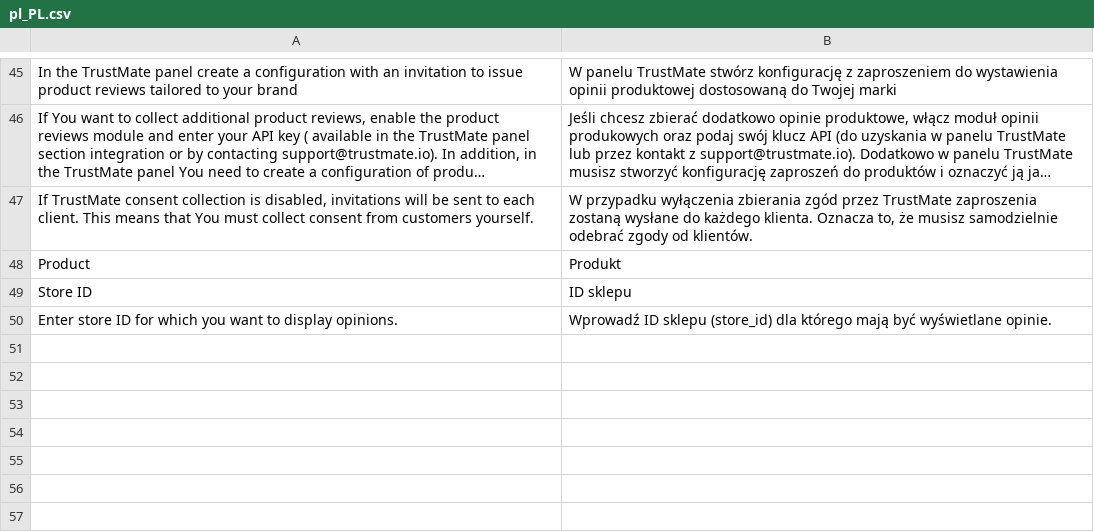
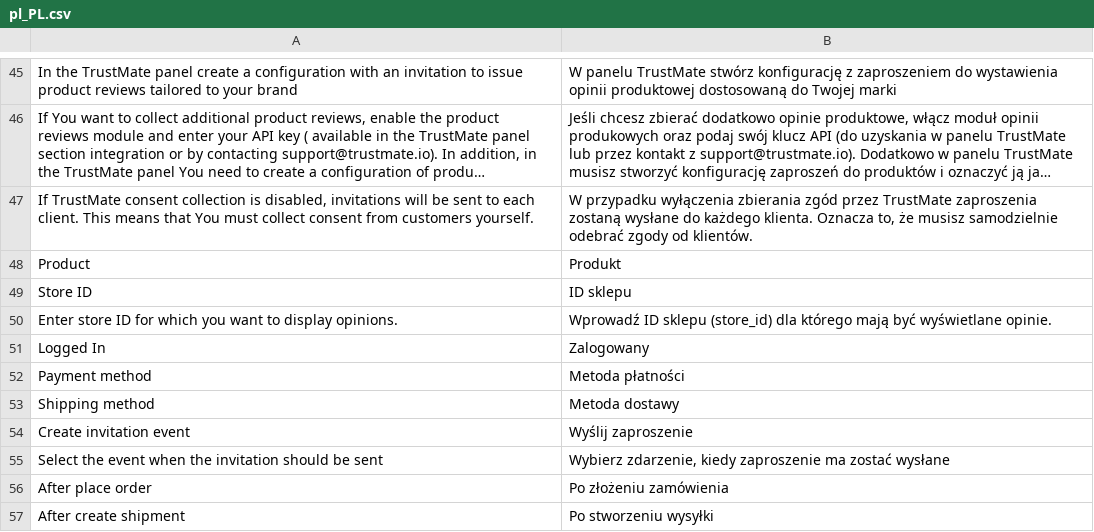
Before and after one commit to TrustMateSA/MagentoPlugin, a CSV file: i18n/pl_PL.csv, drawn as a sheet; only a part is shown, gaps mark what is left out; long unchanged cells end in …; the diff names each change by its address in the sheet, - before the commit and + after, or states it on an @@ line.

Commit message:
TRUS-23 Added possibility to send invitation after create shipment

```diff
--- a/i18n/pl_PL.csv
+++ b/i18n/pl_PL.csv
+row 51: Logged In | Zalogowany
+row 52: Payment method | Metoda płatności
+row 53: Shipping method | Metoda dostawy
+row 54: Create invitation event | Wyślij zaproszenie
+row 55: Select the event when the invitation should be sent | Wybierz zdarzenie, kiedy zaproszenie ma zostać wysłane
+row 56: After place order | Po złożeniu zamówienia
+row 57: After create shipment | Po stworzeniu wysyłki
```
Also changed, not shown: 13 other files.
